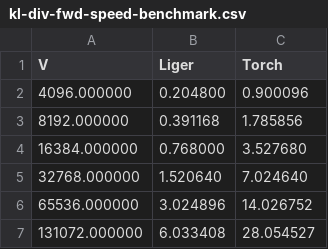
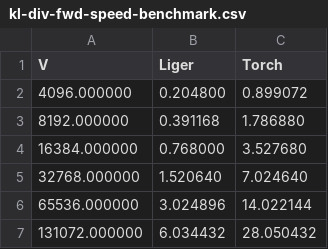
Before and after one commit to linkedin/Liger-Kernel, a CSV file: benchmark/kl_div_speed/kl-div-fwd-speed-benchmark.csv, drawn as a sheet.

```diff
--- a/benchmark/kl_div_speed/kl-div-fwd-speed-benchmark.csv
+++ b/benchmark/kl_div_speed/kl-div-fwd-speed-benchmark.csv
@@ -1,7 +1,7 @@
 V,Liger,Torch
-4096.000000,0.204800,0.900096
-8192.000000,0.391168,1.785856
+4096.000000,0.204800,0.899072
+8192.000000,0.391168,1.786880
 16384.000000,0.768000,3.527680
 32768.000000,1.520640,7.024640
-65536.000000,3.024896,14.026752
-131072.000000,6.033408,28.054527
+65536.000000,3.024896,14.022144
+131072.000000,6.034432,28.050432
```
Also changed, not shown: benchmark/kl_div_speed/kl-div-full-speed-benchmark.csv, 6 other files.
